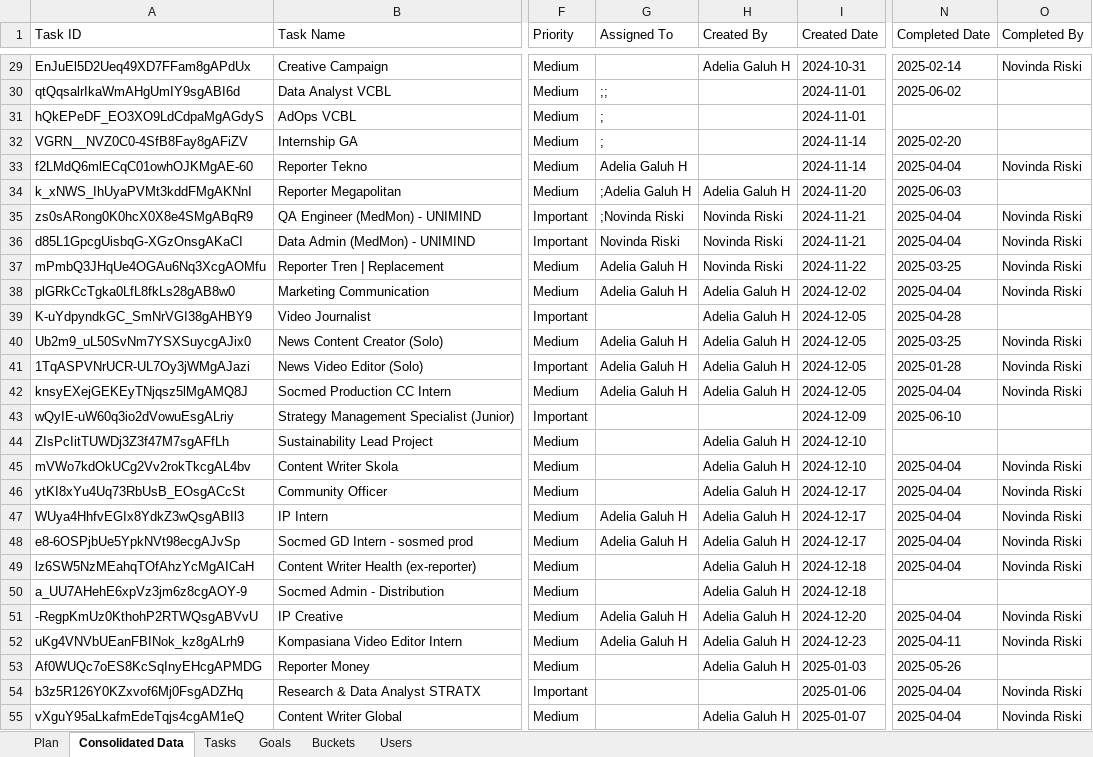
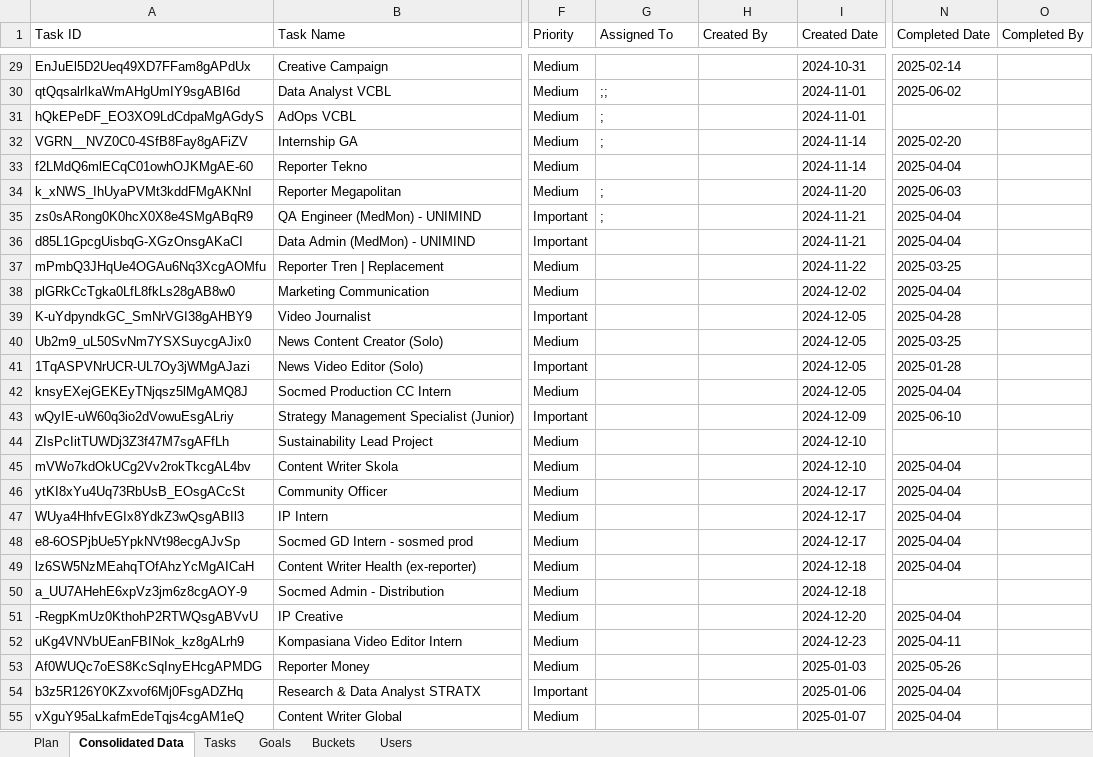
Before and after one commit to netrialiarahmi/cv-tracker-integration, an Excel workbook: data/raw/TALENT ACQUISITION [Khusus Progress Recruit]KCM.xlsx, sheet Consolidated Data, drawn as a sheet; only a part is shown, gaps mark what is left out; values as stored, in another font and other column widths than the file's, no borders; the diff covers the shown part only; the diff names each change by its address in the sheet, - before the commit and + after, or states it on an @@ line.

```diff
--- a/data/raw/TALENT ACQUISITION [Khusus Progress Recruit]KCM.xlsx (sheet Consolidated Data)
+++ b/data/raw/TALENT ACQUISITION [Khusus Progress Recruit]KCM.xlsx (sheet Consolidated Data)
-H29 (Created By): Adelia Galuh H
+H29 (Created By): (empty)
-O29 (Completed By): Novinda Riski
+O29 (Completed By): (empty)
-G33 (Assigned To): Adelia Galuh H
+G33 (Assigned To): (empty)
-O33 (Completed By): Novinda Riski
+O33 (Completed By): (empty)
-G34 (Assigned To): ;Adelia Galuh H
+G34 (Assigned To): ;
-H34 (Created By): Adelia Galuh H
+H34 (Created By): (empty)
-G35 (Assigned To): ;Novinda Riski
+G35 (Assigned To): ;
-H35:H37 (Created By): Novinda Riski
+H35:H37 (Created By): (empty)
-O35:O38 (Completed By): Novinda Riski
+O35:O38 (Completed By): (empty)
-G36 (Assigned To): Novinda Riski
+G36 (Assigned To): (empty)
-G37:G38 (Assigned To): Adelia Galuh H
+G37:G38 (Assigned To): (empty)
-H38:H42 (Created By): Adelia Galuh H
+H38:H42 (Created By): (empty)
-G40:G42 (Assigned To): Adelia Galuh H
+G40:G42 (Assigned To): (empty)
-O40:O42 (Completed By): Novinda Riski
+O40:O42 (Completed By): (empty)
-H44:H53 (Created By): Adelia Galuh H
+H44:H53 (Created By): (empty)
-O45:O49 (Completed By): Novinda Riski
+O45:O49 (Completed By): (empty)
-G47:G48 (Assigned To): Adelia Galuh H
+G47:G48 (Assigned To): (empty)
-G51:G52 (Assigned To): Adelia Galuh H
+G51:G52 (Assigned To): (empty)
-O51:O52 (Completed By): Novinda Riski
+O51:O52 (Completed By): (empty)
-O54:O55 (Completed By): Novinda Riski
+O54:O55 (Completed By): (empty)
-H55 (Created By): Adelia Galuh H
+H55 (Created By): (empty)
```
Also changed, not shown: 12 added rows and 536 edited cells elsewhere in this sheet, sheet Tasks, sheet Users, sheet Plan, sheet Buckets, 4 other files.
